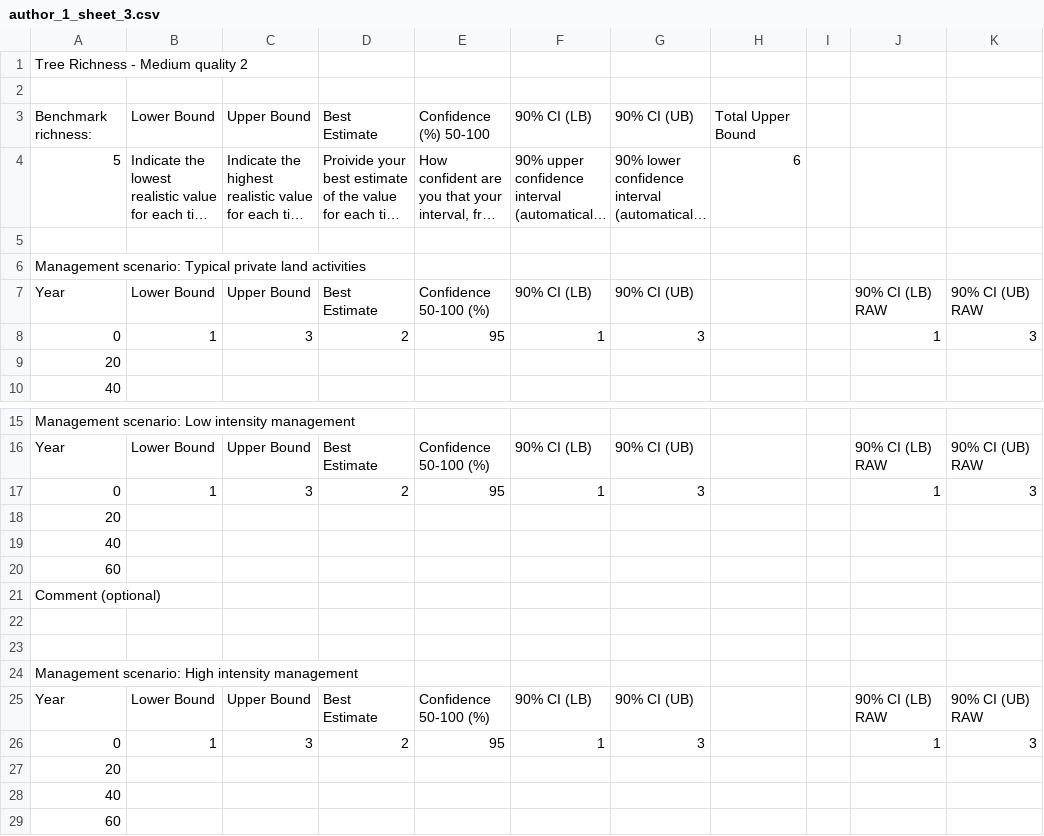
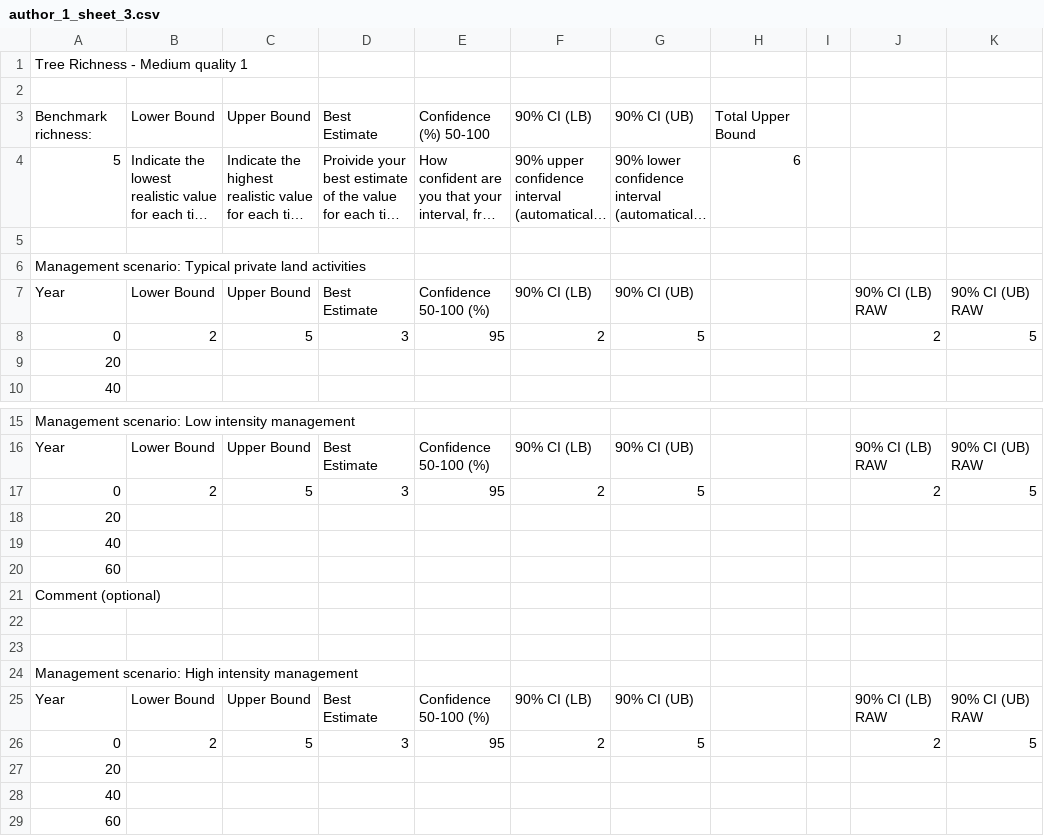
Before and after one commit to ascelin/offsets_workshop, a CSV file: author_responses/author_1_sheet_3.csv, drawn as a sheet; only a part is shown, gaps mark what is left out; long unchanged cells end in ….

```diff
--- a/author_responses/author_1_sheet_3.csv
+++ b/author_responses/author_1_sheet_3.csv
@@ -1,2 +1,2 @@
-Tree Richness - Medium quality 2,,,,,,,,,,
+Tree Richness - Medium quality 1,,,,,,,,,,
 ,,,,,,,,,,
@@ -7,3 +7,3 @@ Management scenario: Typical private land activities,,,,,,,,,,
 Year,Lower Bound,Upper Bound,Best Estimate,Confidence 50-100 (%),90% CI (LB),90% CI (UB),,,90% CI (LB) RAW,90% CI (UB) RAW
-0,1,3,2,95,1,3,,,1,3
+0,2,5,3,95,2,5,,,2,5
 20,,,,,,,,,,
@@ -16,3 +16,3 @@ Management scenario: Low intensity management,,,,,,,,,,
 Year,Lower Bound,Upper Bound,Best Estimate,Confidence 50-100 (%),90% CI (LB),90% CI (UB),,,90% CI (LB) RAW,90% CI (UB) RAW
-0,1,3,2,95,1,3,,,1,3
+0,2,5,3,95,2,5,,,2,5
 20,,,,,,,,,,
@@ -25,3 +25,3 @@ Management scenario: High intensity management ,,,,,,,,,,
 Year,Lower Bound,Upper Bound,Best Estimate,Confidence 50-100 (%),90% CI (LB),90% CI (UB),,,90% CI (LB) RAW,90% CI (UB) RAW
-0,1,3,2,95,1,3,,,1,3
+0,2,5,3,95,2,5,,,2,5
 20,,,,,,,,,,
```
Also changed, not shown: author_responses/author_1_sheet_2.csv, author_responses/author_2_sheet_2.csv, 16 other files.
